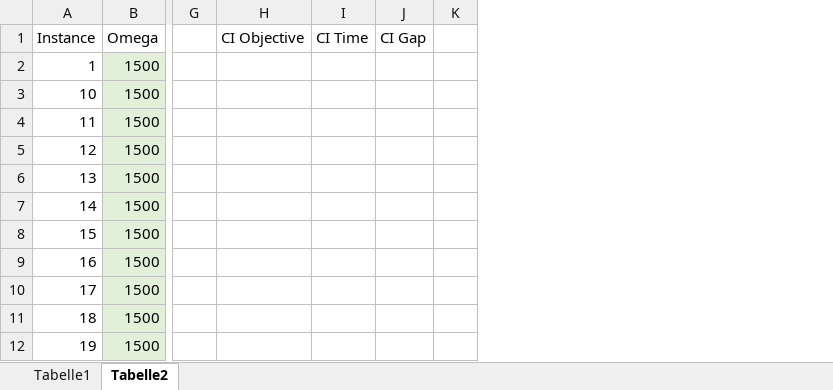
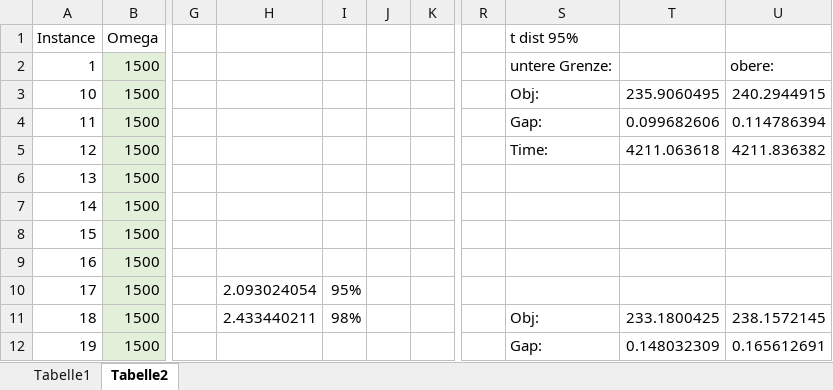
Before and after one commit to charlotteritter/ArticleSubgradient, an Excel workbook: Code/SampleRun_Environment_Solar/1500Scens/1500_Naive_CI.xlsx, sheet Tabelle2, drawn as a sheet; only a part is shown, gaps mark what is left out; values as stored, in another font and other column widths than the file's, no borders; removed rows and columns are numbered as before the commit, all else as after; the diff names each change by its address in the sheet, - before the commit and + after, or states it on an @@ line.

```diff
--- a/Code/SampleRun_Environment_Solar/1500Scens/1500_Naive_CI.xlsx (sheet Tabelle2)
+++ b/Code/SampleRun_Environment_Solar/1500Scens/1500_Naive_CI.xlsx (sheet Tabelle2)
-column H (CI Objective), empty
-column I (CI Time), empty
-column J (CI Gap), empty
+column H, rows 10-11: 2.093024054 | 2.433440211
+column I, rows 10-11: 95% | 98%
+column J, empty
+column R, empty
+column S (t dist 95%), rows 2-12: untere Grenze: | Obj: | Gap: | Time: |  |  |  |  |  | Obj: | Gap:
+column T, rows 3-12: 235.9060495 | 0.099682606 | 4211.063618 |  |  |  |  |  | 233.1800425 | 0.148032309
+column U, rows 2-12: obere: | 240.2944915 | 0.114786394 | 4211.836382 |  |  |  |  |  | 238.1572145 | 0.165612691
```
Also changed, not shown: Code/SampleRun_Environment_Solar/100Scens/100_Naive_CI.xlsx, Code/SampleRun_Environment_Solar/600Scens/600_Naive_CI.xlsx, 39 other files.
